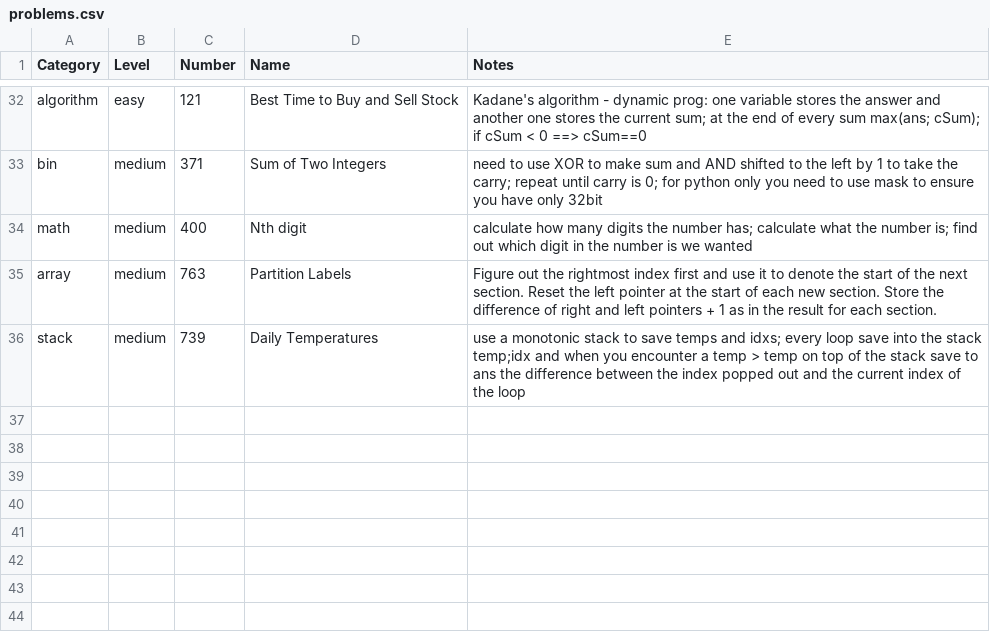
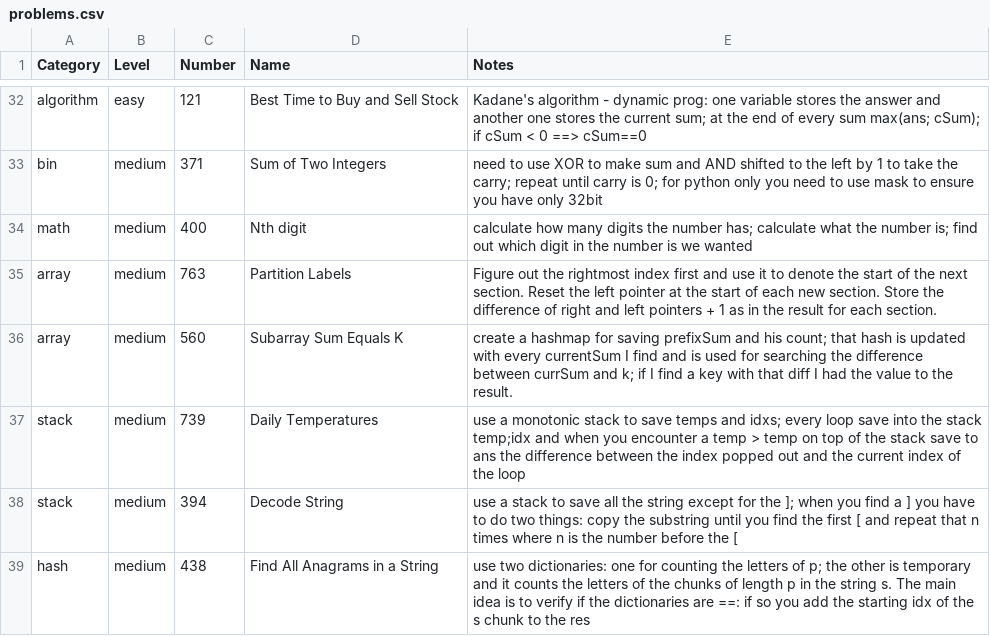
Before and after one commit to mcbaguetti/leetpy, a CSV file: problems.csv, drawn as a sheet; only a part is shown, gaps mark what is left out.

Commit message:
three new medium problems

```diff
--- a/problems.csv
+++ b/problems.csv
@@ -35,2 +35,5 @@ math, medium, 400, Nth digit, calculate how many digits the number has; calculat
 array, medium, 763, Partition Labels, Figure out the rightmost index first and use it to denote the start of the next section. Reset the left pointer at the start of each new section. Store the difference of right and left pointers + 1 as in the result for each section.
+array, medium, 560, Subarray Sum Equals K, create a hashmap for saving prefixSum and his count; that hash is updated with every currentSum I find and is used for searching the difference between currSum and k; if I find a key with that diff I had the value to the result.
 stack, medium, 739, Daily Temperatures, use a monotonic stack to save temps and idxs; every loop save into the stack temp;idx and when you encounter a temp > temp on top of the stack save to ans the difference between the index popped out and the current index of the loop
+stack, medium, 394, Decode String, use a stack to save all the string except for the ]; when you find a ] you have to do two things: copy the substring until you find the first [ and repeat that n times where n is the number before the [
+hash, medium, 438, Find All Anagrams in a String, use two dictionaries: one for counting the letters of p; the other is temporary and it counts the letters of the chunks of length p in the string s. The main idea is to verify if the dictionaries are ==: if so you add the starting idx of the s chunk to the res
```
Also changed, not shown: 3 other files.
